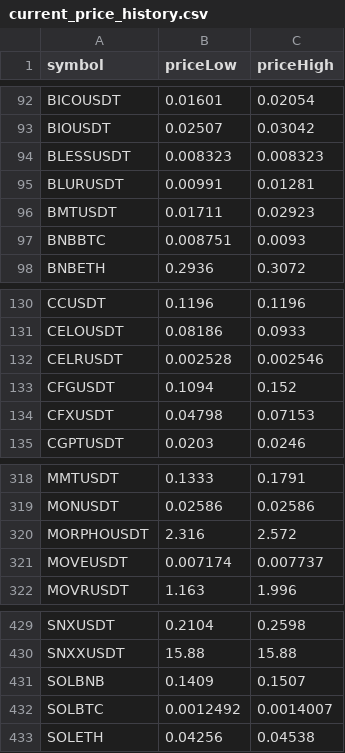
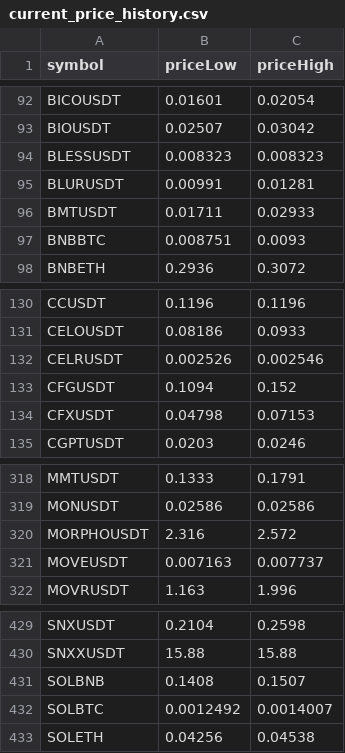
Before and after one commit to miaranarm/binance_bot_audit, a CSV file: results/current_price_history.csv, drawn as a sheet; only a part is shown, gaps mark what is left out.

```diff
--- a/results/current_price_history.csv
+++ b/results/current_price_history.csv
@@ -95,3 +95,3 @@ BLESSUSDT,0.008323,0.008323
 BLURUSDT,0.00991,0.01281
-BMTUSDT,0.01711,0.02923
+BMTUSDT,0.01711,0.02933
 BNBBTC,0.008751,0.0093
@@ -131,3 +131,3 @@ CCUSDT,0.1196,0.1196
 CELOUSDT,0.08186,0.0933
-CELRUSDT,0.002528,0.002546
+CELRUSDT,0.002526,0.002546
 CFGUSDT,0.1094,0.152
@@ -320,3 +320,3 @@ MONUSDT,0.02586,0.02586
 MORPHOUSDT,2.316,2.572
-MOVEUSDT,0.007174,0.007737
+MOVEUSDT,0.007163,0.007737
 MOVRUSDT,1.163,1.996
@@ -430,3 +430,3 @@ SNXUSDT,0.2104,0.2598
 SNXXUSDT,15.88,15.88
-SOLBNB,0.1409,0.1507
+SOLBNB,0.1408,0.1507
 SOLBTC,0.0012492,0.0014007
```
Also changed, not shown: results/current_price.csv, results/history_ranking.csv, 4 other files.
